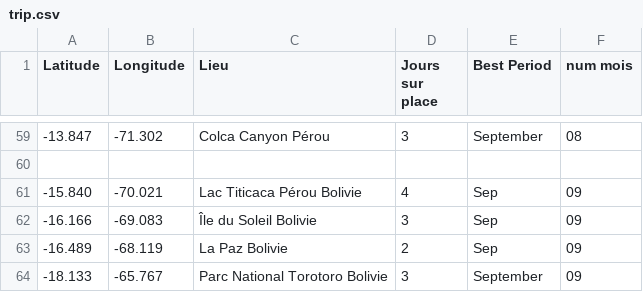
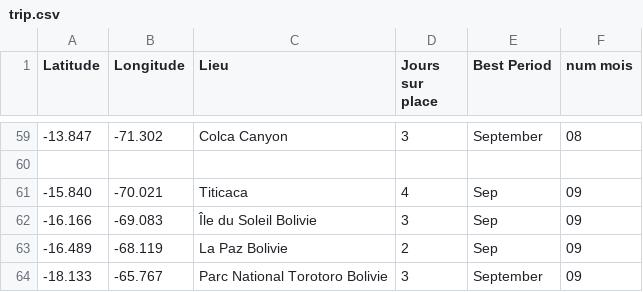
Before and after one commit to Anna-Paulina/Travel-map, a CSV file: trip.csv, drawn as a sheet; only a part is shown, gaps mark what is left out; the diff covers the shown part only.

```diff
--- a/trip.csv
+++ b/trip.csv
@@ -59,4 +59,4 @@ Latitude,Longitude,Lieu,Jours sur place,Best Period,num mois
--13.847,-71.302,Colca Canyon Pérou,3,September,08
+-13.847,-71.302,Colca Canyon,3,September,08
 
--15.840,-70.021,Lac Titicaca Pérou Bolivie,4,Sep,09
+-15.840,-70.021,Titicaca,4,Sep,09
 -16.166,-69.083,Île du Soleil Bolivie,3,Sep,09
```
Also changed, not shown: 21 edited cells elsewhere in this file.
